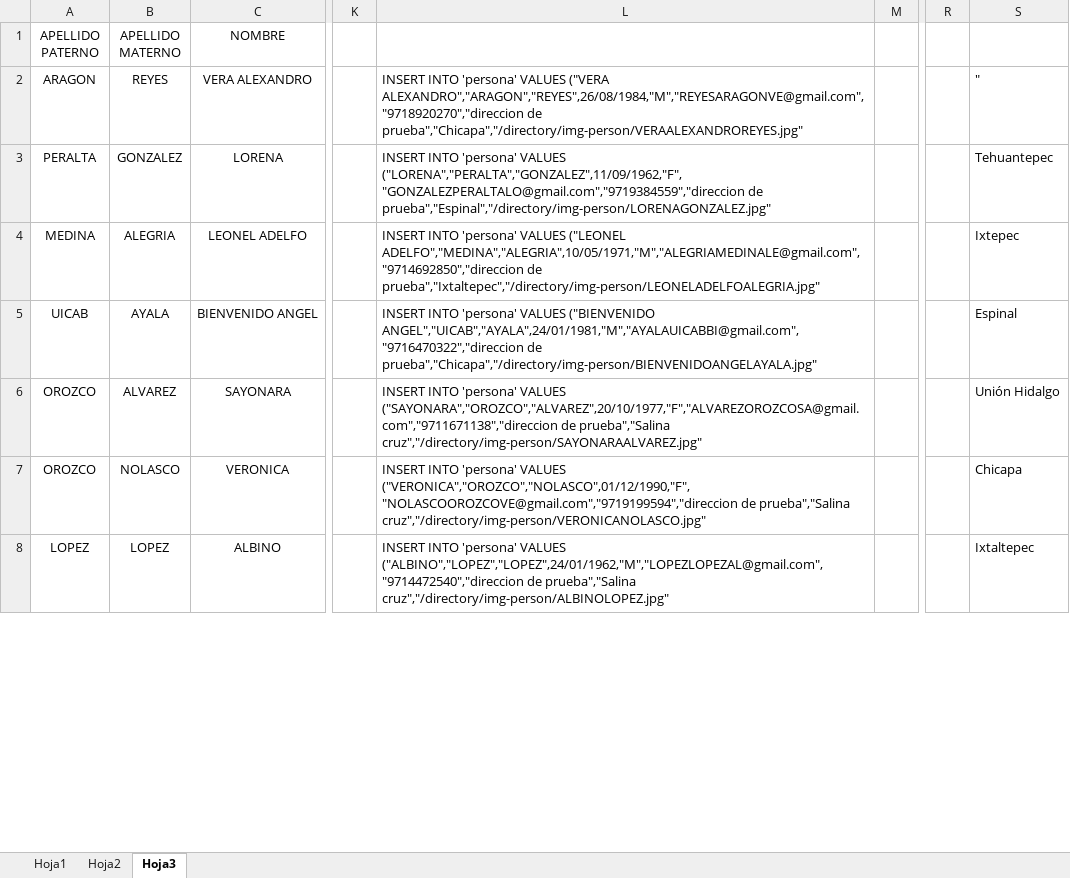
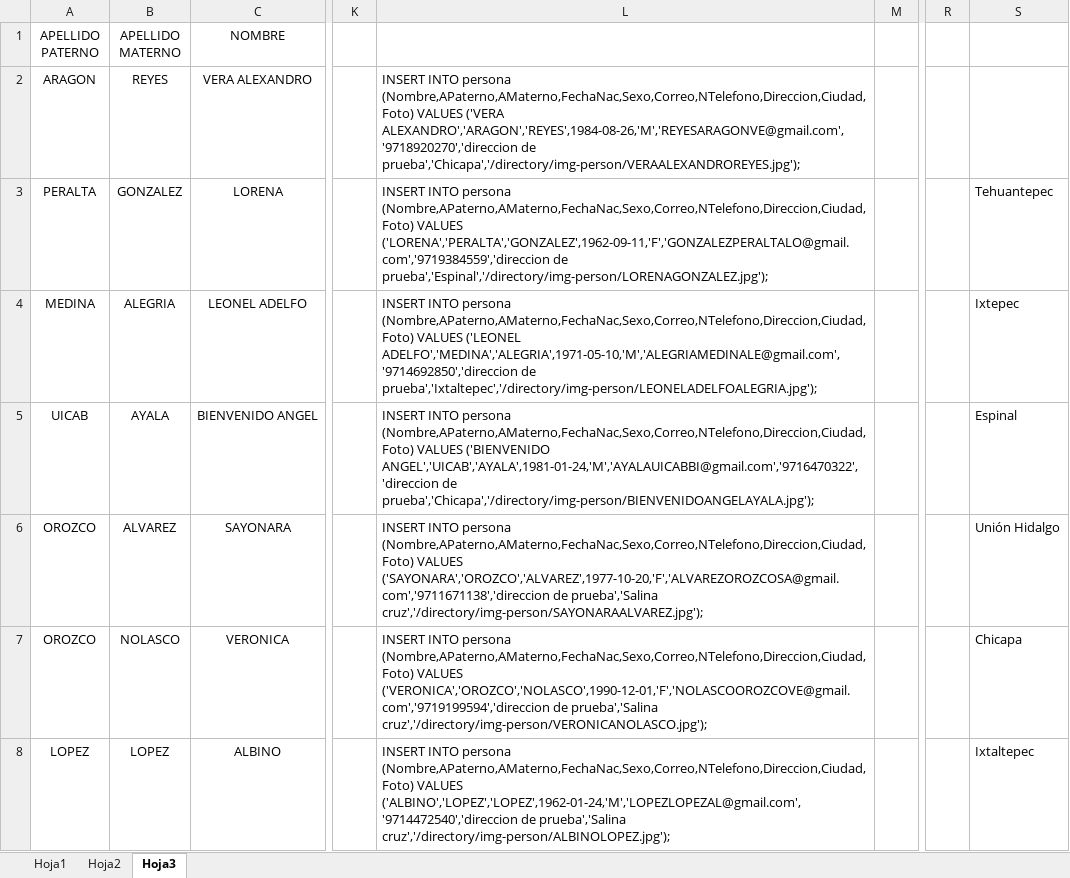
Before and after one commit to franciscosantiagoc/sittutorias, an Excel workbook: extras/datos/Lista Turorias 2019 luis.csv.xlsx, sheet Hoja3, drawn as a sheet; only a part is shown, gaps mark what is left out; values as stored, in another font and other column widths than the file's, no borders; the diff covers the shown part only; the diff names each change by its address in the sheet, - before the commit and + after, or states it on an @@ line.

```diff
--- a/extras/datos/Lista Turorias 2019 luis.csv.xlsx (sheet Hoja3)
+++ b/extras/datos/Lista Turorias 2019 luis.csv.xlsx (sheet Hoja3)
-L2: INSERT INTO 'persona' VALUES ("VERA ALEXANDRO","ARAGON","REYES",26/08/1984,"M","REYESARAGONVE@gmail.com","9718920270","direccion de prueba","Chicapa","/directory/img-person/VERAALEXANDROREYES.jpg"
+L2: INSERT INTO persona (Nombre,APaterno,AMaterno,FechaNac,Sexo,Correo,NTelefono,Direccion,Ciudad,Foto) VALUES ('VERA ALEXANDRO','ARAGON','REYES',1984-08-26,'M','REYESARAGONVE@gmail.com','9718920270','direccion de prueba','Chicapa','/directory/img-person/VERAALEXANDROREYES.jpg');
-S2: "
+S2: (empty)
-L3: INSERT INTO 'persona' VALUES ("LORENA","PERALTA","GONZALEZ",11/09/1962,"F","GONZALEZPERALTALO@gmail.com","9719384559","direccion de prueba","Espinal","/directory/img-person/LORENAGONZALEZ.jpg"
+L3: INSERT INTO persona (Nombre,APaterno,AMaterno,FechaNac,Sexo,Correo,NTelefono,Direccion,Ciudad,Foto) VALUES ('LORENA','PERALTA','GONZALEZ',1962-09-11,'F','GONZALEZPERALTALO@gmail.com','9719384559','direccion de prueba','Espinal','/directory/img-person/LORENAGONZALEZ.jpg');
-L4: INSERT INTO 'persona' VALUES ("LEONEL ADELFO","MEDINA","ALEGRIA",10/05/1971,"M","ALEGRIAMEDINALE@gmail.com","9714692850","direccion de prueba","Ixtaltepec","/directory/img-person/LEONELADELFOALEGRIA.jpg"
+L4: INSERT INTO persona (Nombre,APaterno,AMaterno,FechaNac,Sexo,Correo,NTelefono,Direccion,Ciudad,Foto) VALUES ('LEONEL ADELFO','MEDINA','ALEGRIA',1971-05-10,'M','ALEGRIAMEDINALE@gmail.com','9714692850','direccion de prueba','Ixtaltepec','/directory/img-person/LEONELADELFOALEGRIA.jpg');
-L5: INSERT INTO 'persona' VALUES ("BIENVENIDO ANGEL","UICAB","AYALA",24/01/1981,"M","AYALAUICABBI@gmail.com","9716470322","direccion de prueba","Chicapa","/directory/img-person/BIENVENIDOANGELAYALA.jpg"
+L5: INSERT INTO persona (Nombre,APaterno,AMaterno,FechaNac,Sexo,Correo,NTelefono,Direccion,Ciudad,Foto) VALUES ('BIENVENIDO ANGEL','UICAB','AYALA',1981-01-24,'M','AYALAUICABBI@gmail.com','9716470322','direccion de prueba','Chicapa','/directory/img-person/BIENVENIDOANGELAYALA.jpg');
-L6: INSERT INTO 'persona' VALUES ("SAYONARA","OROZCO","ALVAREZ",20/10/1977,"F","ALVAREZOROZCOSA@gmail.com","9711671138","direccion de prueba","Salina cruz","/directory/img-person/SAYONARAALVAREZ.jpg"
+L6: INSERT INTO persona (Nombre,APaterno,AMaterno,FechaNac,Sexo,Correo,NTelefono,Direccion,Ciudad,Foto) VALUES ('SAYONARA','OROZCO','ALVAREZ',1977-10-20,'F','ALVAREZOROZCOSA@gmail.com','9711671138','direccion de prueba','Salina cruz','/directory/img-person/SAYONARAALVAREZ.jpg');
-L7: INSERT INTO 'persona' VALUES ("VERONICA","OROZCO","NOLASCO",01/12/1990,"F","NOLASCOOROZCOVE@gmail.com","9719199594","direccion de prueba","Salina cruz","/directory/img-person/VERONICANOLASCO.jpg"
+L7: INSERT INTO persona (Nombre,APaterno,AMaterno,FechaNac,Sexo,Correo,NTelefono,Direccion,Ciudad,Foto) VALUES ('VERONICA','OROZCO','NOLASCO',1990-12-01,'F','NOLASCOOROZCOVE@gmail.com','9719199594','direccion de prueba','Salina cruz','/directory/img-person/VERONICANOLASCO.jpg');
-L8: INSERT INTO 'persona' VALUES ("ALBINO","LOPEZ","LOPEZ",24/01/1962,"M","LOPEZLOPEZAL@gmail.com","9714472540","direccion de prueba","Salina cruz","/directory/img-person/ALBINOLOPEZ.jpg"
+L8: INSERT INTO persona (Nombre,APaterno,AMaterno,FechaNac,Sexo,Correo,NTelefono,Direccion,Ciudad,Foto) VALUES ('ALBINO','LOPEZ','LOPEZ',1962-01-24,'M','LOPEZLOPEZAL@gmail.com','9714472540','direccion de prueba','Salina cruz','/directory/img-person/ALBINOLOPEZ.jpg');
```
Also changed, not shown: 26 edited cells elsewhere in this sheet, sheet Hoja2, extras/datos/captura datos Ing Sistemas FRANCISCO.xlsx.
